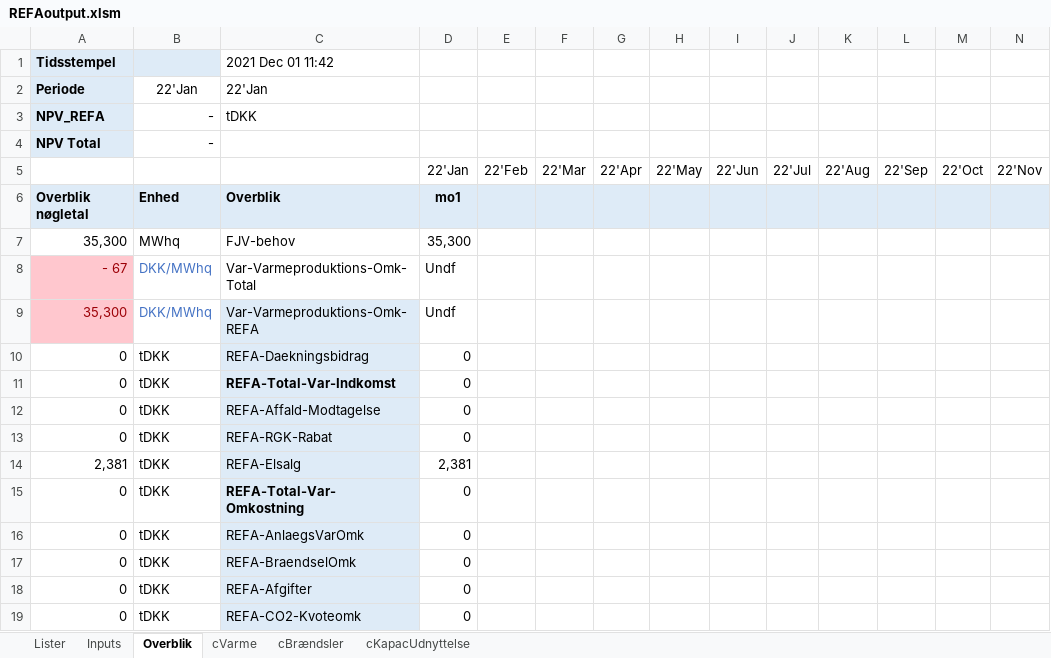
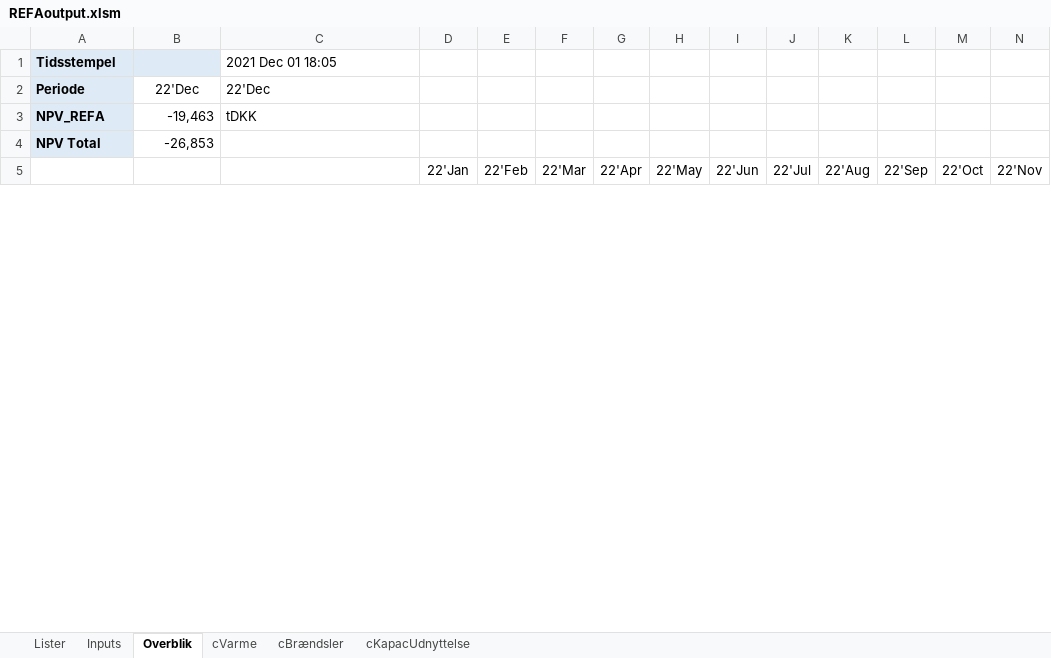
Before and after one commit to AddedValues/REFA_Affald, an Excel workbook: GAMS/REFAoutput.xlsm, sheet Overblik, drawn as a sheet; only a part is shown; values as stored, in another font and other column widths than the file's, no borders; charts and pictures and conditional formats not drawn; removed rows and columns are numbered as before the commit, all else as after; rows hold the shown columns only; the diff covers the shown part only; the diff names each change by its address in the sheet, - before the commit and + after, or states it on an @@ line.

Commit message:
Model er nu feasible
Indført virtual varme QInfeasDir
Infeasibility skyldtes, at rådige data for peak-kedel ikke blev indlæst fra inputtabellen Prognoses, idet kolonne-header var tom.

```diff
--- a/GAMS/REFAoutput.xlsm (sheet Overblik)
+++ b/GAMS/REFAoutput.xlsm (sheet Overblik)
-C1: 2021 Dec 01 11:42
+C1: 2021 Dec 01 18:05
-B2: 22'Jan
+B2: 22'Dec
-C2: 22'Jan
+C2: 22'Dec
-B3: -
+B3: -19,463
-B4: -
+B4: -26,853
-row 6: Overblik nøgletal | Enhed | Overblik | mo1
-row 7: 35,300 | MWhq | FJV-behov | 35,300
-row 8: - 67 | DKK/MWhq | Var-Varmeproduktions-Omk-Total | Undf
-row 9: 35,300 | DKK/MWhq | Var-Varmeproduktions-Omk-REFA | Undf
-row 10: 0 | tDKK | REFA-Daekningsbidrag | 0
-row 11: 0 | tDKK | REFA-Total-Var-Indkomst | 0
-row 12: 0 | tDKK | REFA-Affald-Modtagelse | 0
-row 13: 0 | tDKK | REFA-RGK-Rabat | 0
-row 14: 2,381 | tDKK | REFA-Elsalg | 2,381
-row 15: 0 | tDKK | REFA-Total-Var-Omkostning | 0
-row 16: 0 | tDKK | REFA-AnlaegsVarOmk | 0
-row 17: 0 | tDKK | REFA-BraendselOmk | 0
-row 18: 0 | tDKK | REFA-Afgifter | 0
-row 19: 0 | tDKK | REFA-CO2-Kvoteomk | 0
```
Also changed, not shown: 101 added rows and 87 removed rows elsewhere in this sheet, sheet Inputs, charts or pictures, 2 other files.
